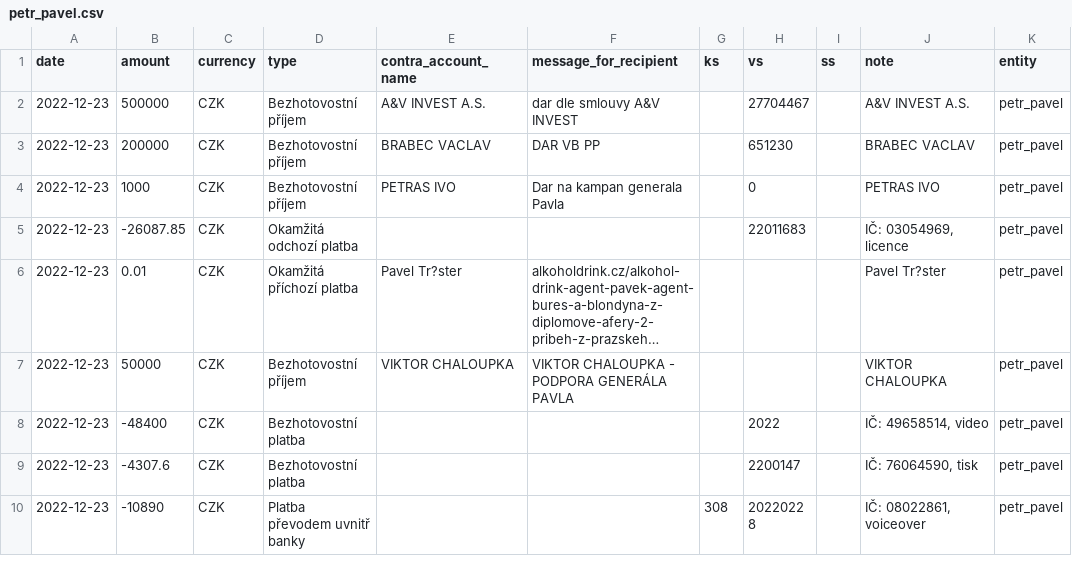
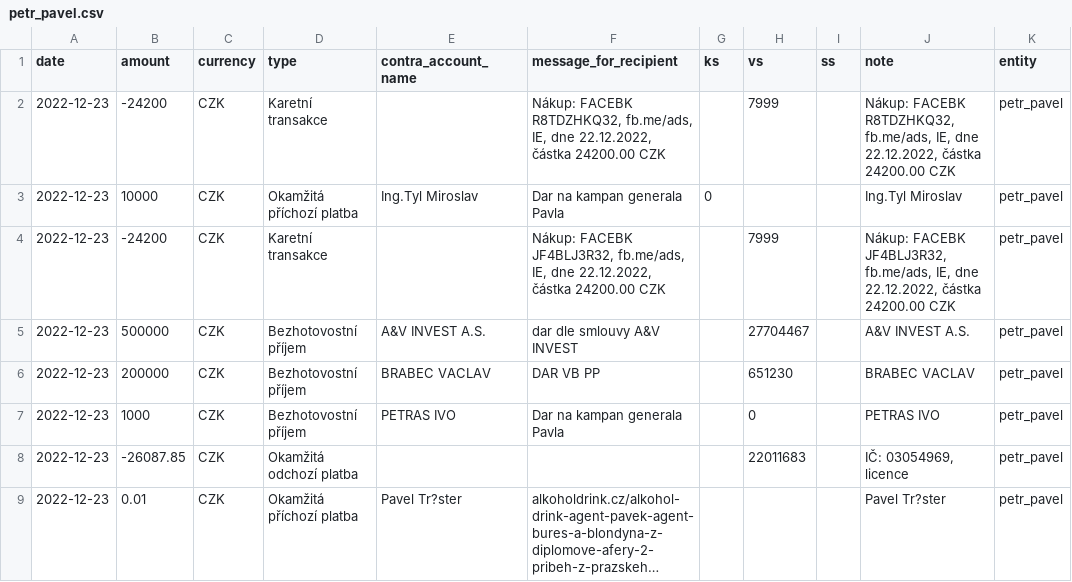
Before and after one commit to opop999/TI_monitoring_transparent_accounts_2023, a CSV file: output/fio/individual_accounts/petr_pavel.csv, drawn as a sheet; only a part is shown; the shorter side is filled out with more unchanged rows; long unchanged cells end in ….

```diff
--- a/output/fio/individual_accounts/petr_pavel.csv
+++ b/output/fio/individual_accounts/petr_pavel.csv
@@ -1,2 +1,5 @@
 date,amount,currency,type,contra_account_name,message_for_recipient,ks,vs,ss,note,entity
+2022-12-23,-24200,CZK,Karetní transakce,,"Nákup: FACEBK R8TDZHKQ32, fb.me/ads, IE, dne 22.12.2022, částka  24200.00 CZK",,7999,,"Nákup: FACEBK R8TDZHKQ32, fb.me/ads, IE, dne 22.12.2022, částka  24200.00 CZK",petr_pavel
+2022-12-23,10000,CZK,Okamžitá příchozí platba,Ing.Tyl Miroslav,Dar na kampan generala Pavla,0,,,Ing.Tyl Miroslav,petr_pavel
+2022-12-23,-24200,CZK,Karetní transakce,,"Nákup: FACEBK JF4BLJ3R32, fb.me/ads, IE, dne 22.12.2022, částka  24200.00 CZK",,7999,,"Nákup: FACEBK JF4BLJ3R32, fb.me/ads, IE, dne 22.12.2022, částka  24200.00 CZK",petr_pavel
 2022-12-23,500000,CZK,Bezhotovostní příjem,A&V INVEST A.S.,dar dle smlouvy A&V INVEST,,27704467,,A&V INVEST A.S.,petr_pavel
```
Also changed, not shown: output/fio/fio_merged_data.csv, output/kb/individual_accounts/andrej_babis.csv, 15 other files.
